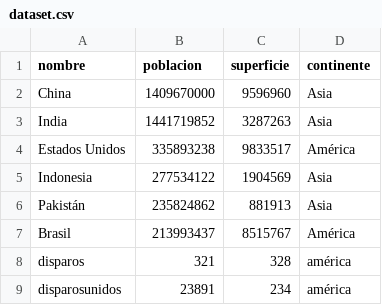
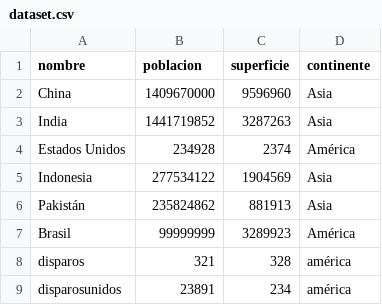
Before and after one commit to theowla/TPI_Programacion, a CSV file: datos/dataset.csv, drawn as a sheet.

```diff
--- a/datos/dataset.csv
+++ b/datos/dataset.csv
@@ -3,6 +3,6 @@ China,1409670000,9596960,Asia
 India,1441719852,3287263,Asia
-Estados Unidos,335893238,9833517,América
+Estados Unidos,234928,2374,América
 Indonesia,277534122,1904569,Asia
 Pakistán,235824862,881913,Asia
-Brasil,213993437,8515767,América
+Brasil,99999999,3289923,América
 disparos,321,328,américa
```
Also changed, not shown: 1 other file.
